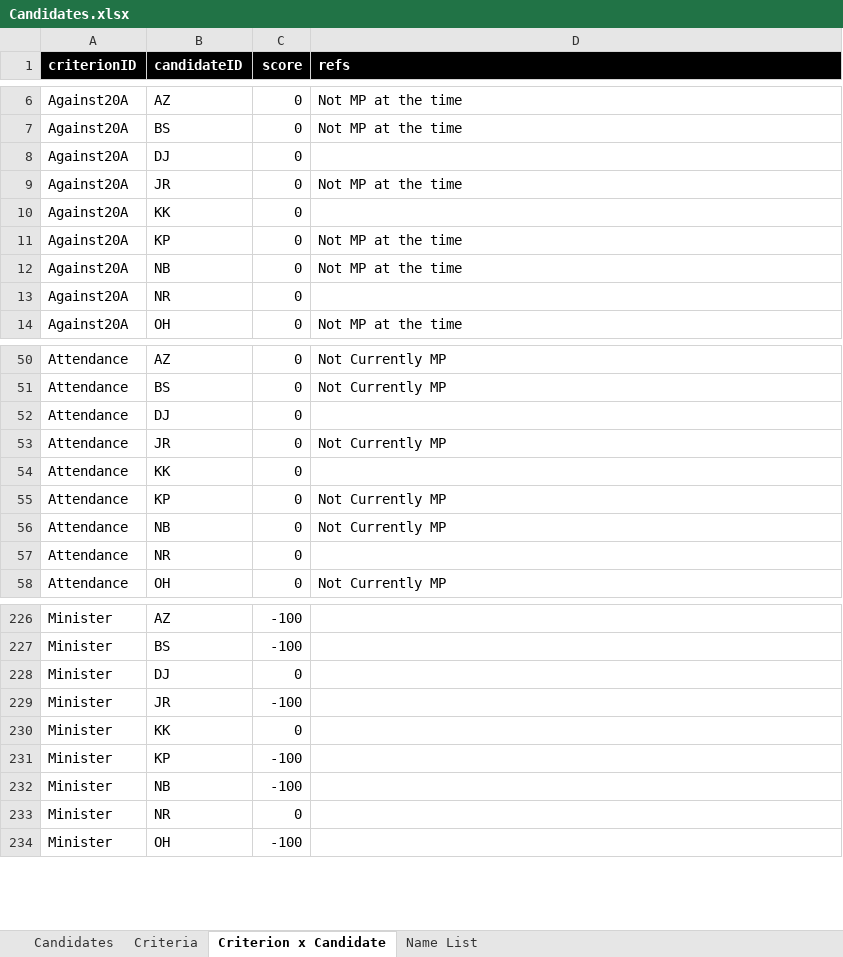
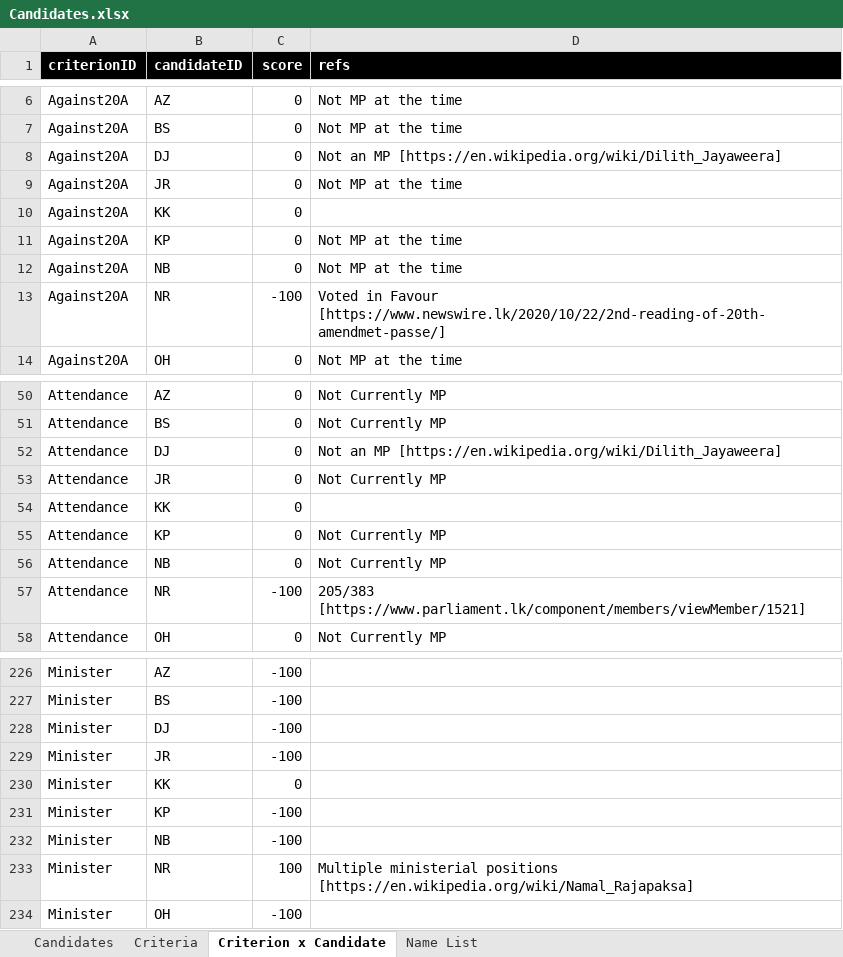
Before and after one commit to nuuuwan/candidates, an Excel workbook: data/Candidates.xlsx, sheet Criterion x Candidate, drawn as a sheet; only a part is shown, gaps mark what is left out; values as stored, in another font and other column widths than the file's, no borders; conditional formats not drawn; the diff covers the shown part only; the diff names each change by its address in the sheet, - before the commit and + after, or states it on an @@ line.

```diff
--- a/data/Candidates.xlsx (sheet Criterion x Candidate)
+++ b/data/Candidates.xlsx (sheet Criterion x Candidate)
-D8 (refs): (empty)
+D8 (refs): Not an MP [https://en.wikipedia.org/wiki/Dilith_Jayaweera]
-C13 (score): 0
+C13 (score): -100
-D13 (refs): (empty)
+D13 (refs): Voted in Favour [https://www.newswire.lk/2020/10/22/2nd-reading-of-20th-amendmet-passe/]
-D52 (refs): (empty)
+D52 (refs): Not an MP [https://en.wikipedia.org/wiki/Dilith_Jayaweera]
-C57 (score): 0
+C57 (score): -100
-D57 (refs): (empty)
+D57 (refs): 205/383 [https://www.parliament.lk/component/members/viewMember/1521]
-C228 (score): 0
+C228 (score): -100
-C233 (score): 0
+C233 (score): 100
-D233 (refs): (empty)
+D233 (refs): Multiple ministerial positions [https://en.wikipedia.org/wiki/Namal_Rajapaksa]
```
Also changed, not shown: 58 edited cells elsewhere in this sheet, sheet Criteria, 4 other files.
